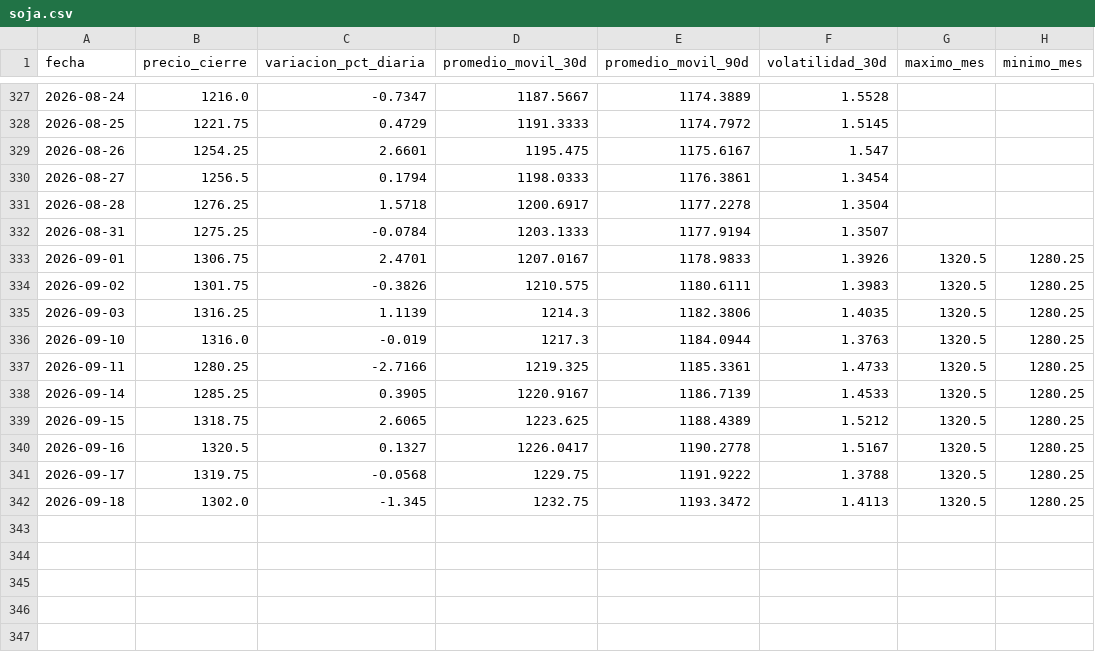
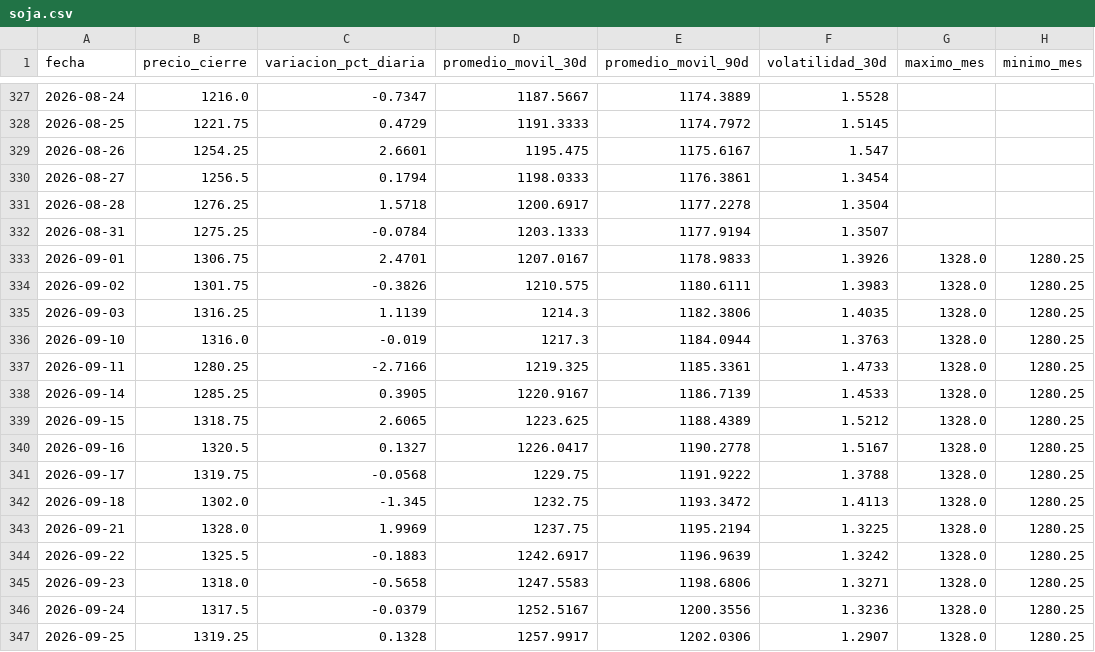
Before and after one commit to lucxzs/analysis-commodities-bi, a CSV file: data/soja.csv, drawn as a sheet; only a part is shown, gaps mark what is left out.

```diff
--- a/data/soja.csv
+++ b/data/soja.csv
@@ -332,11 +332,16 @@ fecha,precio_cierre,variacion_pct_diaria,promedio_movil_30d,promedio_movil_90d,v
 2026-08-31,1275.25,-0.0784,1203.1333,1177.9194,1.3507,,
-2026-09-01,1306.75,2.4701,1207.0167,1178.9833,1.3926,1320.5,1280.25
-2026-09-02,1301.75,-0.3826,1210.575,1180.6111,1.3983,1320.5,1280.25
-2026-09-03,1316.25,1.1139,1214.3,1182.3806,1.4035,1320.5,1280.25
-2026-09-10,1316.0,-0.019,1217.3,1184.0944,1.3763,1320.5,1280.25
-2026-09-11,1280.25,-2.7166,1219.325,1185.3361,1.4733,1320.5,1280.25
-2026-09-14,1285.25,0.3905,1220.9167,1186.7139,1.4533,1320.5,1280.25
-2026-09-15,1318.75,2.6065,1223.625,1188.4389,1.5212,1320.5,1280.25
-2026-09-16,1320.5,0.1327,1226.0417,1190.2778,1.5167,1320.5,1280.25
-2026-09-17,1319.75,-0.0568,1229.75,1191.9222,1.3788,1320.5,1280.25
-2026-09-18,1302.0,-1.345,1232.75,1193.3472,1.4113,1320.5,1280.25
+2026-09-01,1306.75,2.4701,1207.0167,1178.9833,1.3926,1328.0,1280.25
+2026-09-02,1301.75,-0.3826,1210.575,1180.6111,1.3983,1328.0,1280.25
+2026-09-03,1316.25,1.1139,1214.3,1182.3806,1.4035,1328.0,1280.25
+2026-09-10,1316.0,-0.019,1217.3,1184.0944,1.3763,1328.0,1280.25
+2026-09-11,1280.25,-2.7166,1219.325,1185.3361,1.4733,1328.0,1280.25
+2026-09-14,1285.25,0.3905,1220.9167,1186.7139,1.4533,1328.0,1280.25
+2026-09-15,1318.75,2.6065,1223.625,1188.4389,1.5212,1328.0,1280.25
+2026-09-16,1320.5,0.1327,1226.0417,1190.2778,1.5167,1328.0,1280.25
+2026-09-17,1319.75,-0.0568,1229.75,1191.9222,1.3788,1328.0,1280.25
+2026-09-18,1302.0,-1.345,1232.75,1193.3472,1.4113,1328.0,1280.25
+2026-09-21,1328.0,1.9969,1237.75,1195.2194,1.3225,1328.0,1280.25
+2026-09-22,1325.5,-0.1883,1242.6917,1196.9639,1.3242,1328.0,1280.25
+2026-09-23,1318.0,-0.5658,1247.5583,1198.6806,1.3271,1328.0,1280.25
+2026-09-24,1317.5,-0.0379,1252.5167,1200.3556,1.3236,1328.0,1280.25
+2026-09-25,1319.25,0.1328,1257.9917,1202.0306,1.2907,1328.0,1280.25
```
Also changed, not shown: data/maiz.csv, data/trigo.csv.
